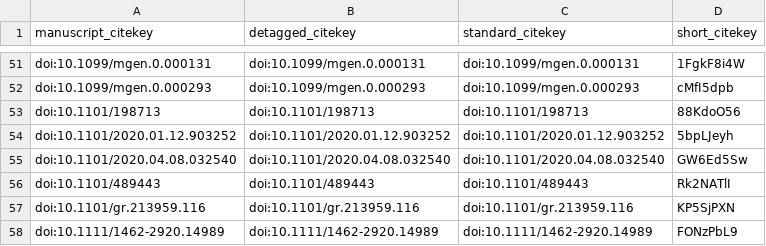
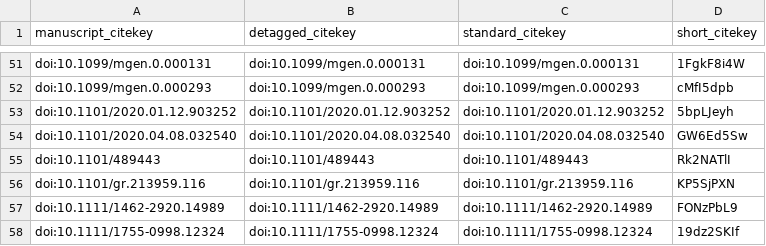
Before and after one commit to fmaguire/mag_sim_paper, a TSV file: citations.tsv, drawn as a sheet; only a part is shown, gaps mark what is left out; the shorter side is filled out with more unchanged rows.

```diff
--- a/citations.tsv
+++ b/citations.tsv
@@ -52,3 +52,2 @@ doi:10.1099/mgen.0.000131	doi:10.1099/mgen.0.000131	doi:10.1099/mgen.0.000131	1F
 doi:10.1099/mgen.0.000293	doi:10.1099/mgen.0.000293	doi:10.1099/mgen.0.000293	cMfI5dpb
-doi:10.1101/198713	doi:10.1101/198713	doi:10.1101/198713	88KdoO56
 doi:10.1101/2020.01.12.903252	doi:10.1101/2020.01.12.903252	doi:10.1101/2020.01.12.903252	5bpLJeyh
```
Also changed, not shown: 6 other files.
